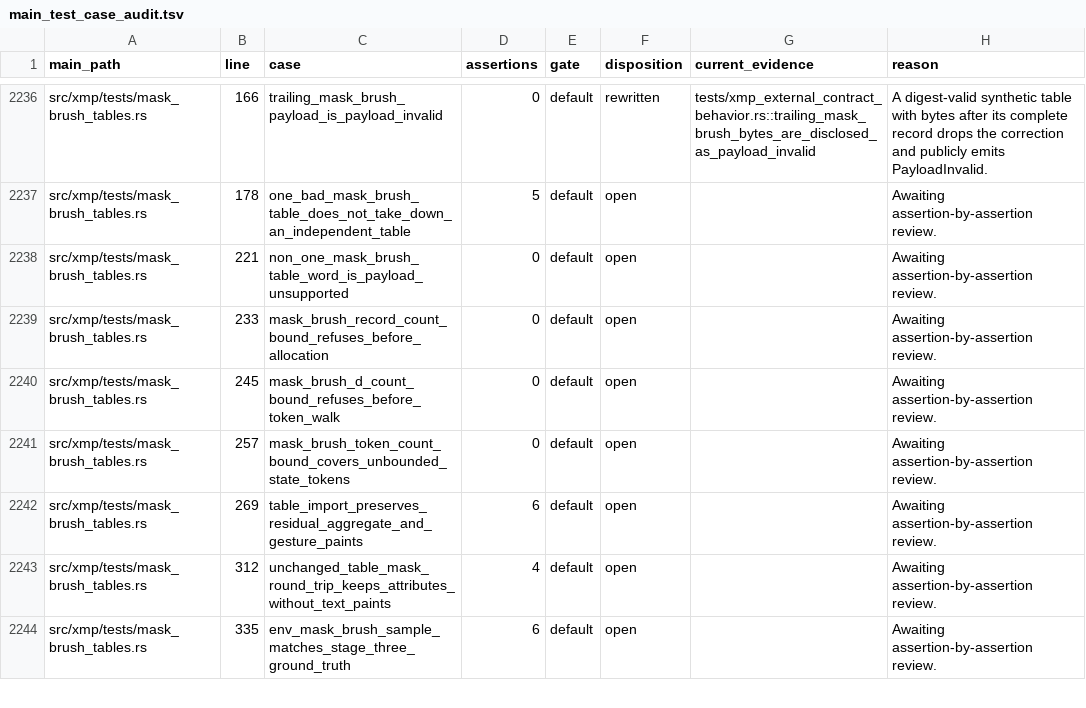
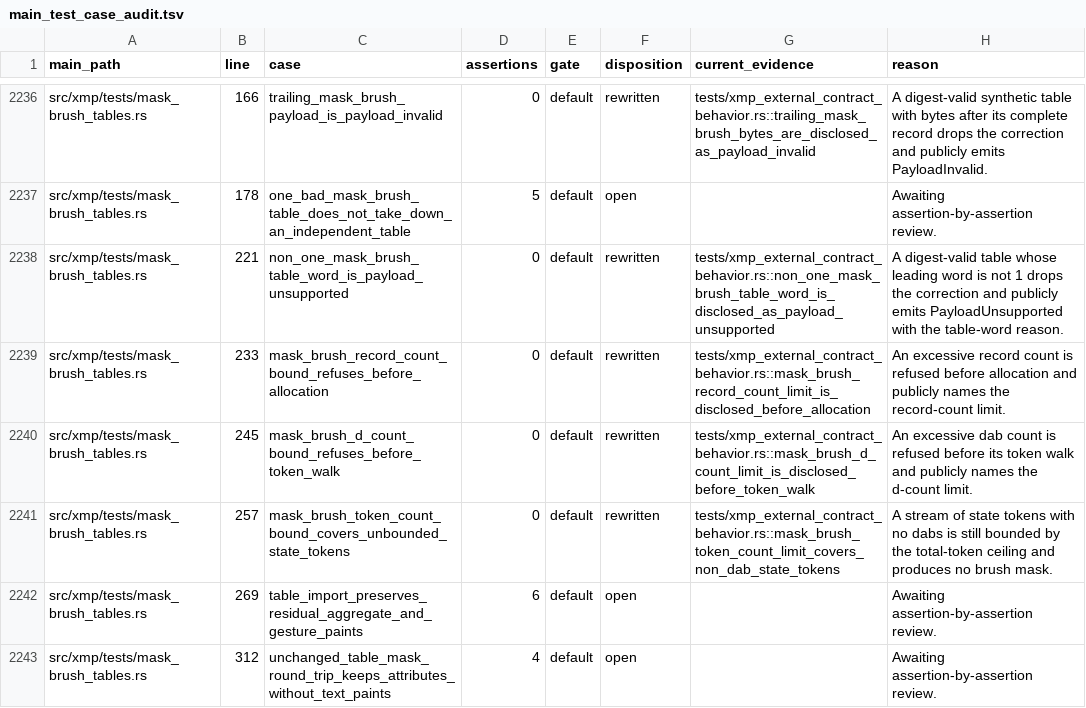
Before and after one commit to Leo-stone-dot/autoshade, a TSV file: docs/main_test_case_audit.tsv, drawn as a sheet; only a part is shown, gaps mark what is left out; the shorter side is filled out with more unchanged rows.

Commit message:
test(xmp): audit brush table budgets

```diff
--- a/docs/main_test_case_audit.tsv
+++ b/docs/main_test_case_audit.tsv
@@ -2237,6 +2237,6 @@ src/xmp/tests/mask_brush_tables.rs	166	trailing_mask_brush_payload_is_payload_in
 src/xmp/tests/mask_brush_tables.rs	178	one_bad_mask_brush_table_does_not_take_down_an_independent_table	5	default	open		Awaiting assertion-by-assertion review.
-src/xmp/tests/mask_brush_tables.rs	221	non_one_mask_brush_table_word_is_payload_unsupported	0	default	open		Awaiting assertion-by-assertion review.
-src/xmp/tests/mask_brush_tables.rs	233	mask_brush_record_count_bound_refuses_before_allocation	0	default	open		Awaiting assertion-by-assertion review.
-src/xmp/tests/mask_brush_tables.rs	245	mask_brush_d_count_bound_refuses_before_token_walk	0	default	open		Awaiting assertion-by-assertion review.
-src/xmp/tests/mask_brush_tables.rs	257	mask_brush_token_count_bound_covers_unbounded_state_tokens	0	default	open		Awaiting assertion-by-assertion review.
+src/xmp/tests/mask_brush_tables.rs	221	non_one_mask_brush_table_word_is_payload_unsupported	0	default	rewritten	tests/xmp_external_contract_behavior.rs::non_one_mask_brush_table_word_is_disclosed_as_payload_unsupported	A digest-valid table whose leading word is not 1 drops the correction and publicly emits PayloadUnsupported with the table-word reason.
+src/xmp/tests/mask_brush_tables.rs	233	mask_brush_record_count_bound_refuses_before_allocation	0	default	rewritten	tests/xmp_external_contract_behavior.rs::mask_brush_record_count_limit_is_disclosed_before_allocation	An excessive record count is refused before allocation and publicly names the record-count limit.
+src/xmp/tests/mask_brush_tables.rs	245	mask_brush_d_count_bound_refuses_before_token_walk	0	default	rewritten	tests/xmp_external_contract_behavior.rs::mask_brush_d_count_limit_is_disclosed_before_token_walk	An excessive dab count is refused before its token walk and publicly names the d-count limit.
+src/xmp/tests/mask_brush_tables.rs	257	mask_brush_token_count_bound_covers_unbounded_state_tokens	0	default	rewritten	tests/xmp_external_contract_behavior.rs::mask_brush_token_count_limit_covers_non_dab_state_tokens	A stream of state tokens with no dabs is still bounded by the total-token ceiling and produces no brush mask.
 src/xmp/tests/mask_brush_tables.rs	269	table_import_preserves_residual_aggregate_and_gesture_paints	6	default	open		Awaiting assertion-by-assertion review.
```
Also changed, not shown: 2 other files.
